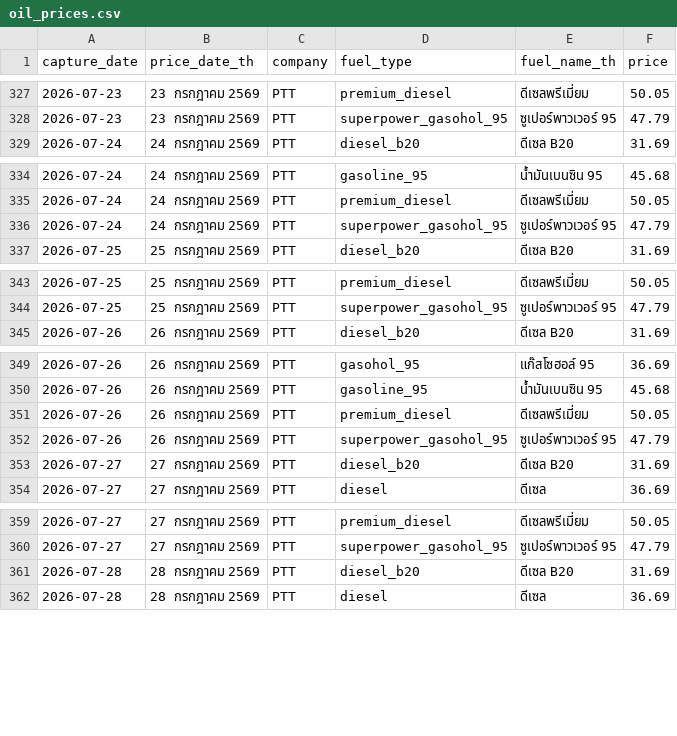
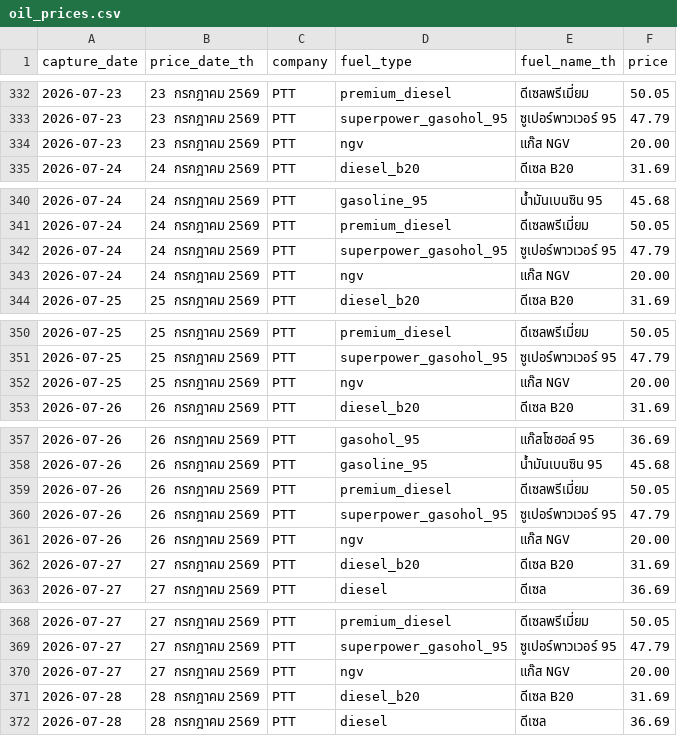
Before and after one commit to MorrigaP/ptt-fuel-price, a CSV file: oil_prices.csv, drawn as a sheet; only a part is shown, gaps mark what is left out; the diff covers the shown part only; the diff names each change by its address in the sheet, - before the commit and + after, or states it on an @@ line.

```diff
--- a/oil_prices.csv
+++ b/oil_prices.csv
+row 334: 2026-07-23 | 23 กรกฎาคม 2569 | PTT | ngv | แก๊ส NGV | 20.00
+row 343: 2026-07-24 | 24 กรกฎาคม 2569 | PTT | ngv | แก๊ส NGV | 20.00
+row 352: 2026-07-25 | 25 กรกฎาคม 2569 | PTT | ngv | แก๊ส NGV | 20.00
+row 361: 2026-07-26 | 26 กรกฎาคม 2569 | PTT | ngv | แก๊ส NGV | 20.00
+row 370: 2026-07-27 | 27 กรกฎาคม 2569 | PTT | ngv | แก๊ส NGV | 20.00
```
Also changed, not shown: 12 added rows elsewhere in this file.
